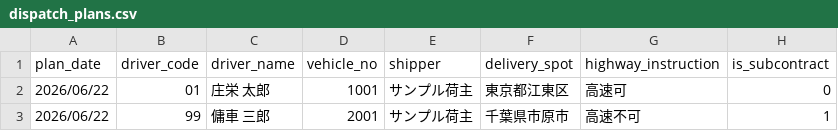
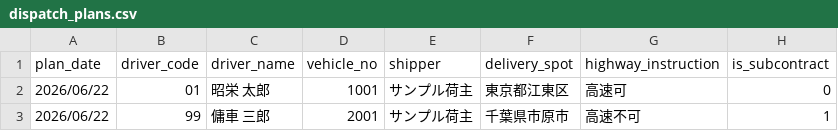
Before and after one commit to ritaversesuoei-droid/shoe-sys, a CSV file: migration/templates/dispatch_plans.csv, drawn as a sheet.

```diff
--- a/migration/templates/dispatch_plans.csv
+++ b/migration/templates/dispatch_plans.csv
@@ -1,3 +1,3 @@
 plan_date,driver_code,driver_name,vehicle_no,shipper,delivery_spot,highway_instruction,is_subcontract
-2026/06/22,01,庄栄 太郎,1001,サンプル荷主,東京都江東区,高速可,0
+2026/06/22,01,昭栄 太郎,1001,サンプル荷主,東京都江東区,高速可,0
 2026/06/22,99,傭車 三郎,2001,サンプル荷主,千葉県市原市,高速不可,1
```
Also changed, not shown: 13 other files.
